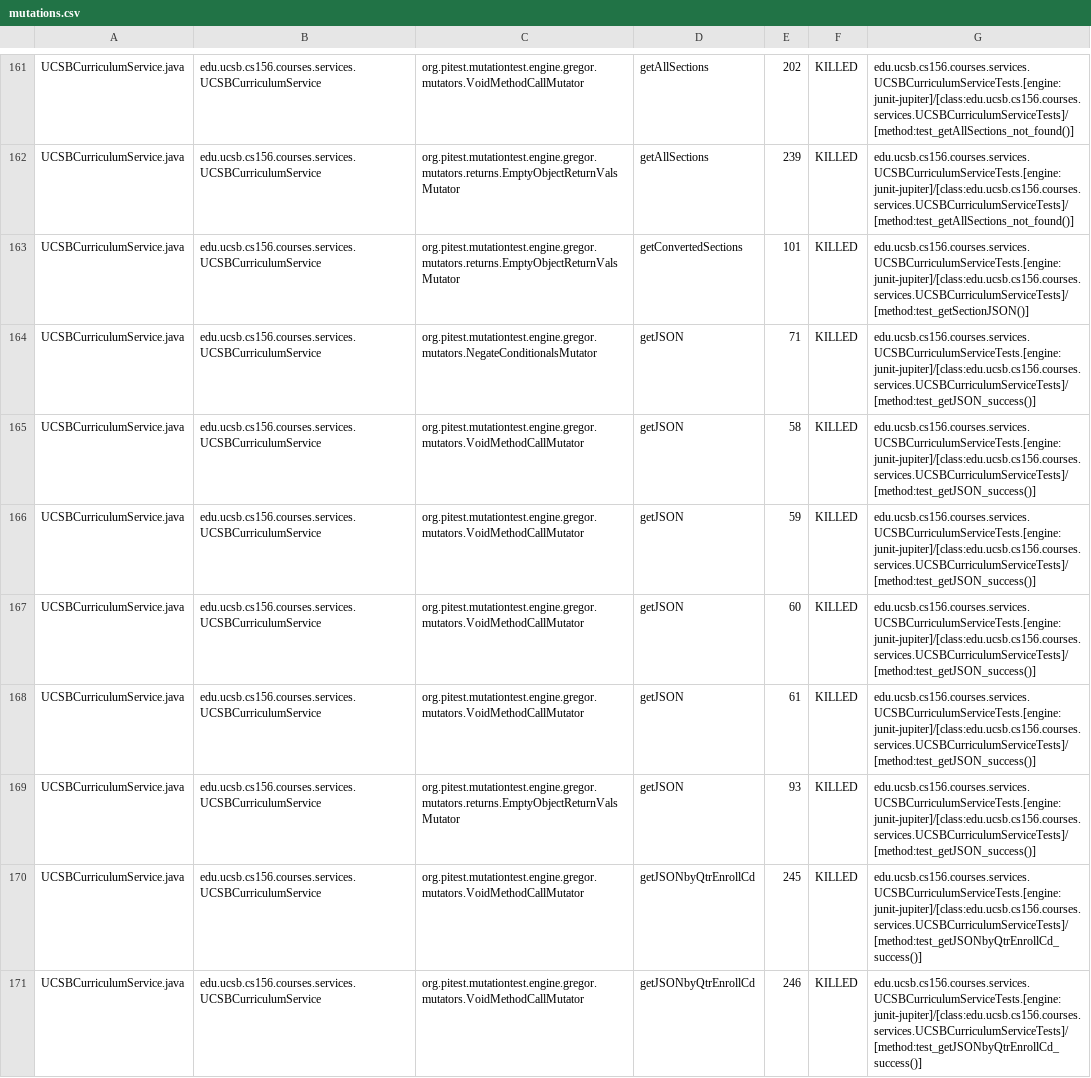
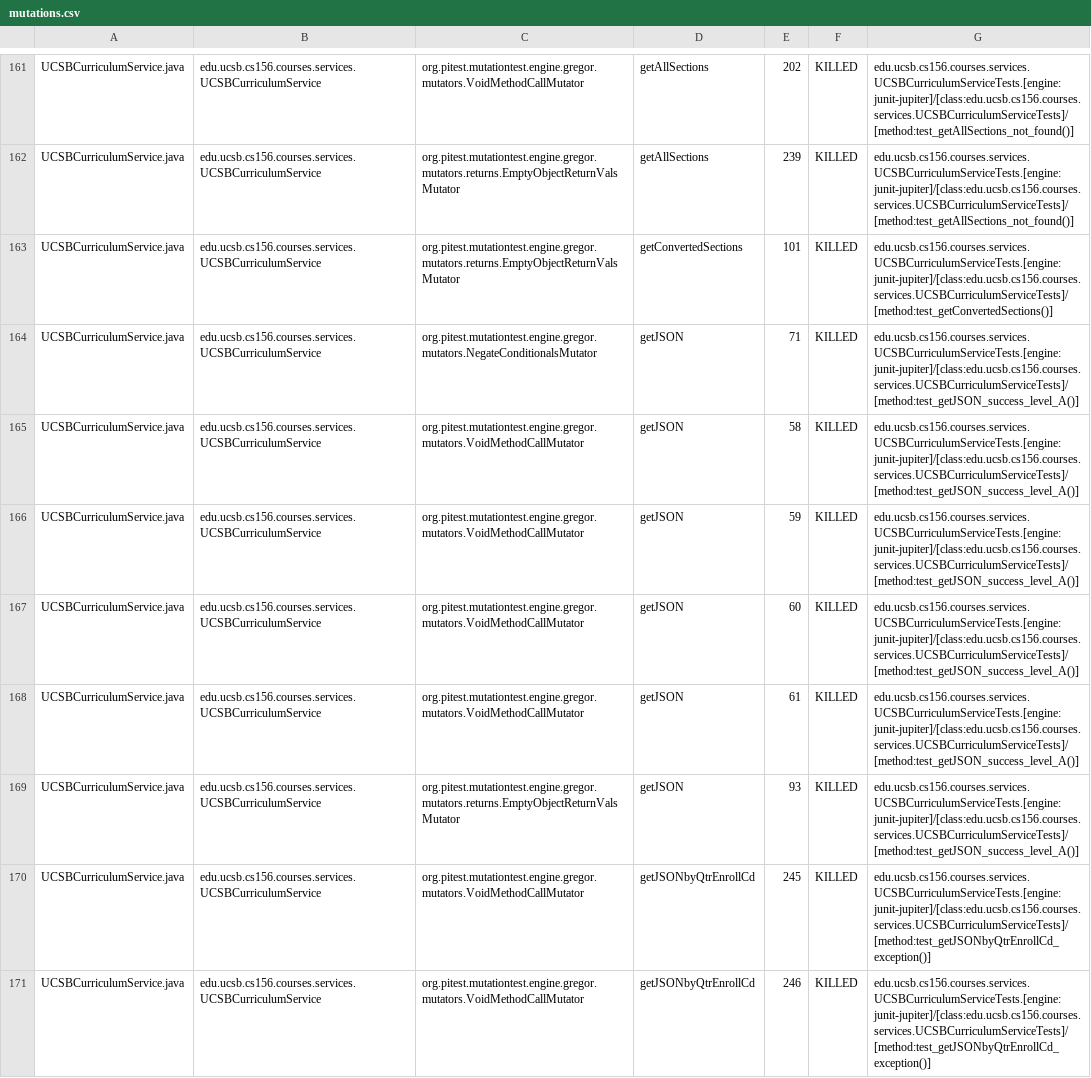
Before and after one commit to ucsb-cs156-w24/proj-courses-w24-5pm-1, a CSV file: prs/34/pitest/mutations.csv, drawn as a sheet; only a part is shown, gaps mark what is left out; the diff covers the shown part only; the diff names each change by its address in the sheet, - before the commit and + after, or states it on an @@ line.

Commit message:
Deploying to gh-pages from @ ucsb-cs156-w24/proj-courses-w24-5pm-1@735b27c191a0763da2a29dae62848f4c4809c4cb 🚀

```diff
--- a/prs/34/pitest/mutations.csv
+++ b/prs/34/pitest/mutations.csv
-G163: edu.ucsb.cs156.courses.services.UCSBCurriculumServiceTests.[engine:junit-jupiter]/[class:edu.ucsb.cs156.courses.services.UCSBCurriculumServiceTests]/[method:test_getSectionJSON()]
+G163: edu.ucsb.cs156.courses.services.UCSBCurriculumServiceTests.[engine:junit-jupiter]/[class:edu.ucsb.cs156.courses.services.UCSBCurriculumServiceTests]/[method:test_getConvertedSections()]
-G164:G169: edu.ucsb.cs156.courses.services.UCSBCurriculumServiceTests.[engine:junit-jupiter]/[class:edu.ucsb.cs156.courses.services.UCSBCurriculumServiceTests]/[method:test_getJSON_success()]
+G164:G169: edu.ucsb.cs156.courses.services.UCSBCurriculumServiceTests.[engine:junit-jupiter]/[class:edu.ucsb.cs156.courses.services.UCSBCurriculumServiceTests]/[method:test_getJSON_success_level_A()]
-G170:G171: edu.ucsb.cs156.courses.services.UCSBCurriculumServiceTests.[engine:junit-jupiter]/[class:edu.ucsb.cs156.courses.services.UCSBCurriculumServiceTests]/[method:test_getJSONbyQtrEnrollCd_success()]
+G170:G171: edu.ucsb.cs156.courses.services.UCSBCurriculumServiceTests.[engine:junit-jupiter]/[class:edu.ucsb.cs156.courses.services.UCSBCurriculumServiceTests]/[method:test_getJSONbyQtrEnrollCd_exception()]
```
Also changed, not shown: 82 edited cells elsewhere in this file, 39 other files.
